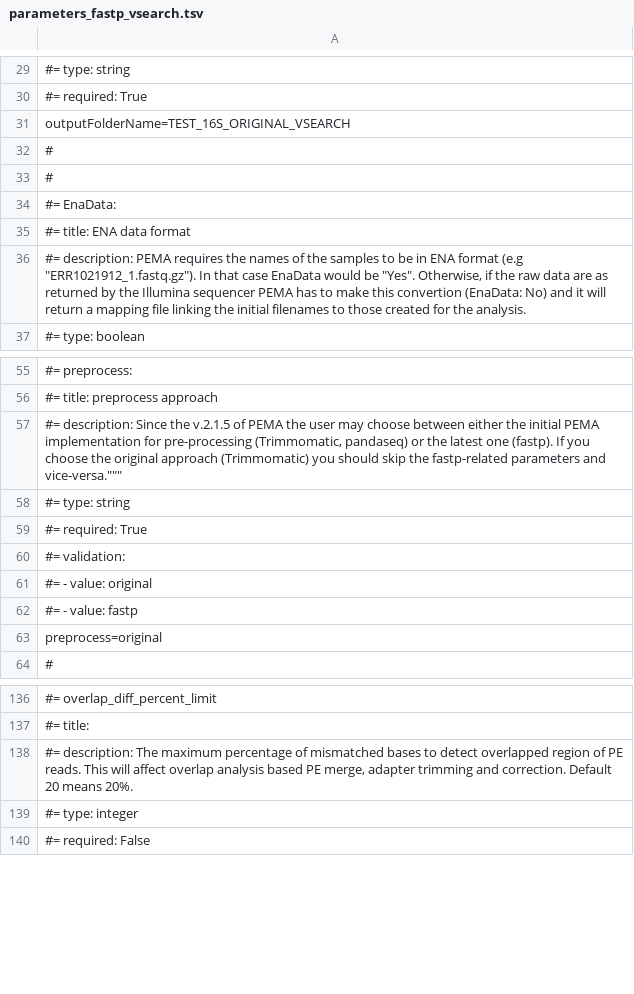
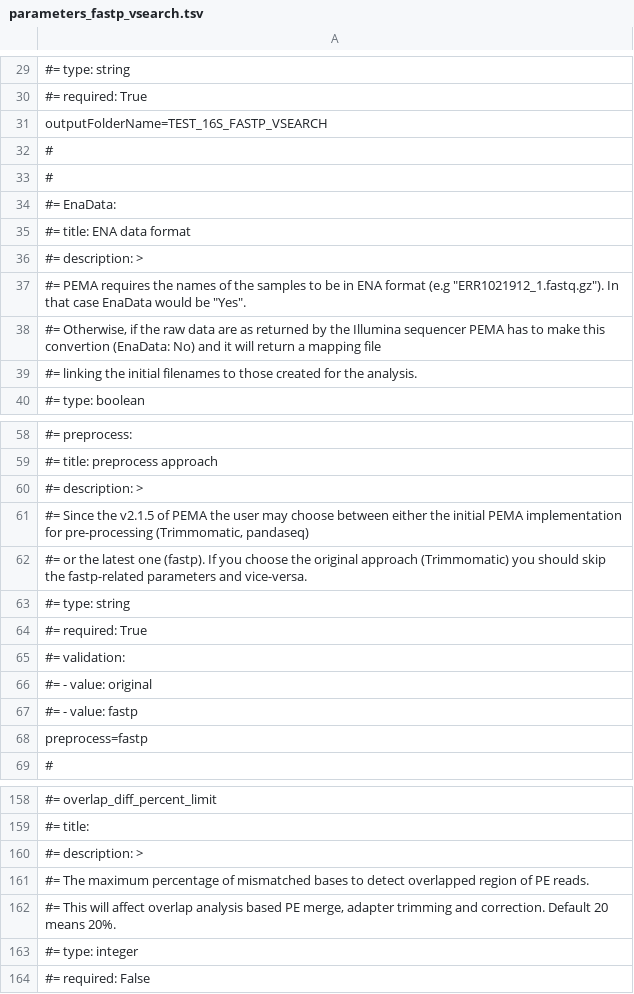
Before and after one commit to hariszaf/pema, a TSV file: sanity_check/16S/parameters_fastp_vsearch.tsv, drawn as a sheet; only a part is shown, gaps mark what is left out; addresses are those after the commit; the diff covers the shown part only; the diff names each change by its address in the sheet, - before the commit and + after, or states it on an @@ line.

Commit message:
original-swarm-crest working fine for 16s

```diff
--- a/sanity_check/16S/parameters_fastp_vsearch.tsv
+++ b/sanity_check/16S/parameters_fastp_vsearch.tsv
-A31: outputFolderName=TEST_16S_ORIGINAL_VSEARCH
+A31: outputFolderName=TEST_16S_FASTP_VSEARCH
-A36: #= description: PEMA requires the names of the samples to be in ENA format (e.g "ERR1021912_1.fastq.gz"). In that case EnaData would be "Yes". Otherwise, if the raw data are as returned by the Illumina sequencer PEMA has to make this convertion (EnaData: No) and it will return a mapping file linking the initial filenames to those created for the analysis.
+A36: #= description: >
+row 37: #= PEMA requires the names of the samples to be in ENA format (e.g "ERR1021912_1.fastq.gz"). In that case EnaData would be "Yes".
+row 38: #= Otherwise, if the raw data are as returned by the Illumina sequencer PEMA has to make this convertion (EnaData: No) and it will return a mapping file
+row 39: #= linking the initial filenames to those created for the analysis.
-A60: #= description: Since the v.2.1.5 of PEMA the user may choose between either the initial PEMA implementation for pre-processing (Trimmomatic, pandaseq) or the latest one (fastp). If you choose the original approach (Trimmomatic) you should skip the fastp-related parameters and vice-versa."""
+A60: #= description: >
+row 61: #= Since the v2.1.5 of PEMA the user may choose between either the initial PEMA implementation for pre-processing (Trimmomatic, pandaseq)
+row 62: #= or the latest one (fastp). If you choose the original approach (Trimmomatic) you should skip the fastp-related parameters and vice-versa.
-A68: preprocess=original
+A68: preprocess=fastp
-A160: #= description: The maximum percentage of mismatched bases to detect overlapped region of PE reads. This will affect overlap analysis based PE merge, adapter trimming and correction. Default 20 means 20%.
+A160: #= description: >
+row 161: #= The maximum percentage of mismatched bases to detect overlapped region of PE reads.
+row 162: #= This will affect overlap analysis based PE merge, adapter trimming and correction. Default 20 means 20%.
```
Also changed, not shown: 83 added rows, 1 removed row and 5 edited cells elsewhere in this file, sanity_check/16S/parameters_fastp_swarm.tsv, sanity_check/16S/parameters_org_swarm.tsv, 6 other files.
